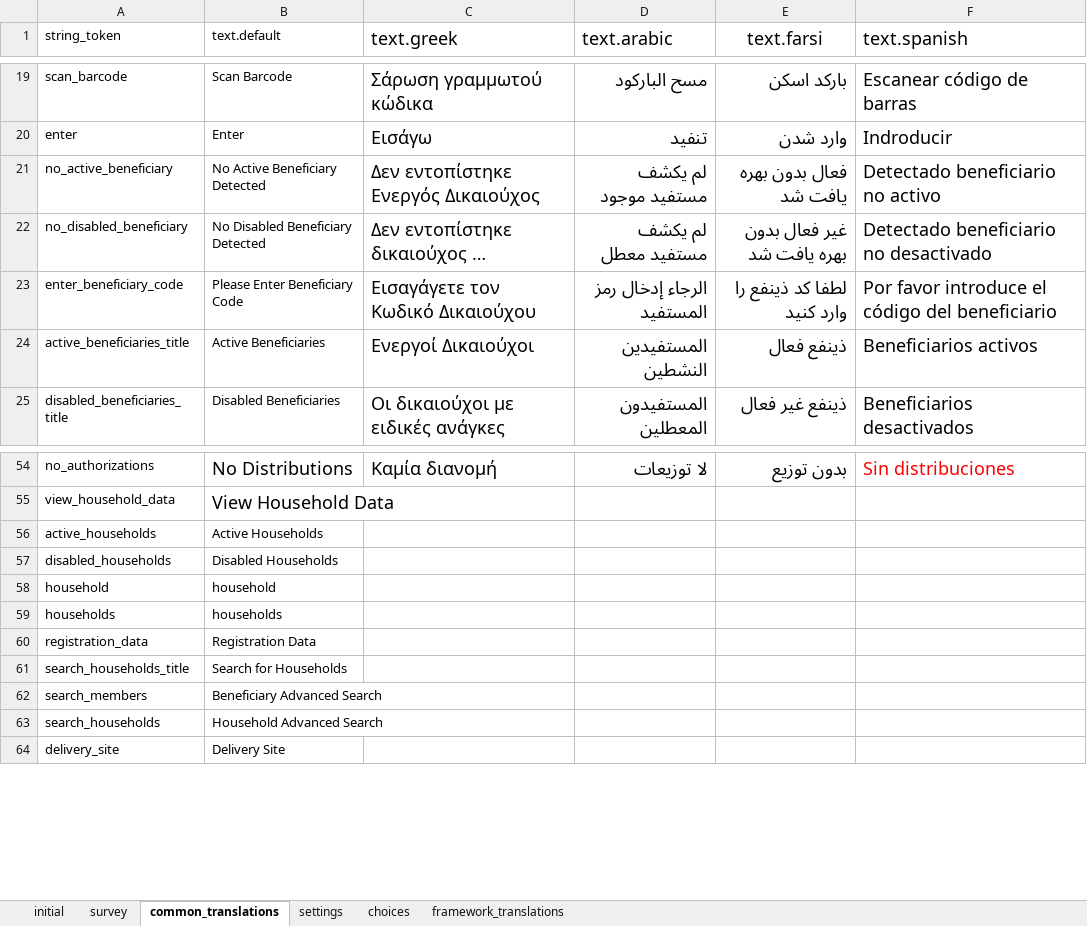
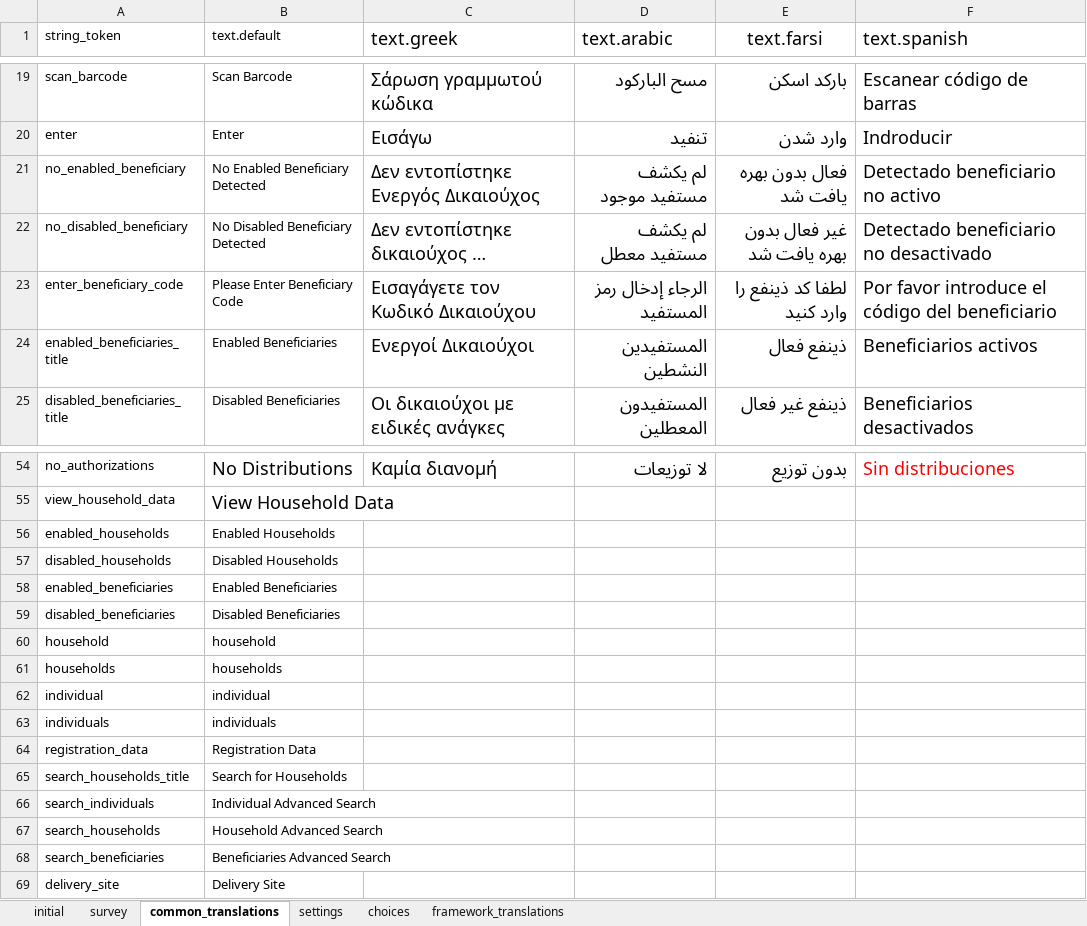
Before and after one commit to odk-x/app-designer, an Excel workbook: app/config/assets/framework/forms/framework/framework.xlsx, sheet common_translations, drawn as a sheet; only a part is shown, gaps mark what is left out; long unchanged cells end in …; values as stored, in another font and other column widths than the file's, no borders; removed rows and columns are numbered as before the commit, all else as after; the diff names each change by its address in the sheet, - before the commit and + after, or states it on an @@ line.

Commit message:
many changes in app level files to migrate to new schema. Changes to allow for multiple overrides on an entitlement. Refactor a lot of functions and constants into util.js and queryUtil.js. Still need to work on all html/js files under tables directory. All changes completely untested.

```diff
--- a/app/config/assets/framework/forms/framework/framework.xlsx (sheet common_translations)
+++ b/app/config/assets/framework/forms/framework/framework.xlsx (sheet common_translations)
-A21 (string_token): no_active_beneficiary
+A21 (string_token): no_enabled_beneficiary
-B21 (text.default): No Active Beneficiary Detected
+B21 (text.default): No Enabled Beneficiary Detected
-A24 (string_token): active_beneficiaries_title
+A24 (string_token): enabled_beneficiaries_title
-B24 (text.default): Active Beneficiaries
+B24 (text.default): Enabled Beneficiaries
-row 56: active_households | Active Households
+row 56: enabled_households | Enabled Households
+row 58: enabled_beneficiaries | Enabled Beneficiaries
+row 59: disabled_beneficiaries | Disabled Beneficiaries
+row 62: individual | individual
+row 63: individuals | individuals
-row 62: search_members | Beneficiary Advanced Search
+row 66: search_individuals | Individual Advanced Search
+row 68: search_beneficiaries | Beneficiaries Advanced Search
```
Also changed, not shown: 12 other files.
